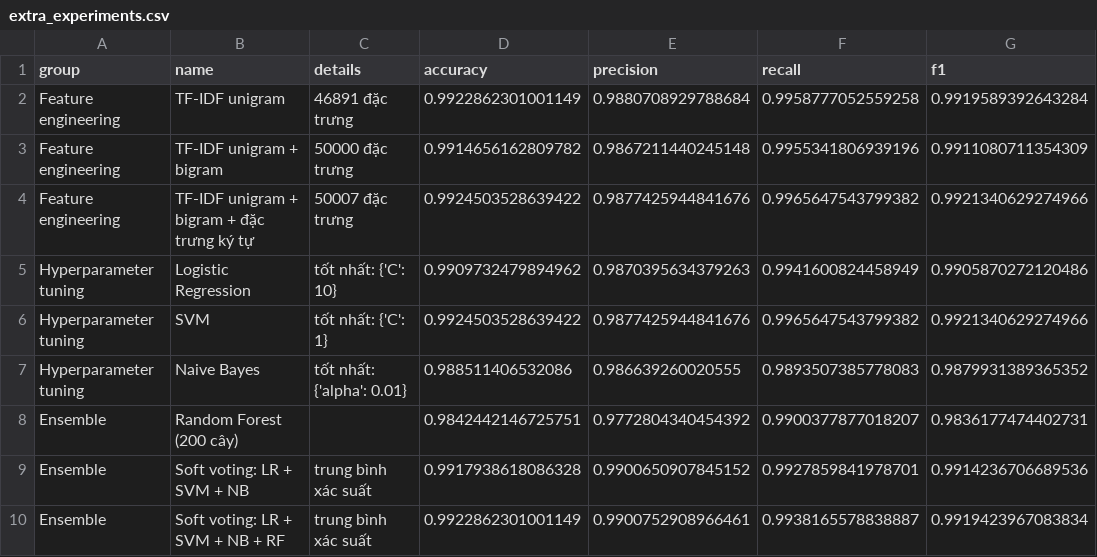
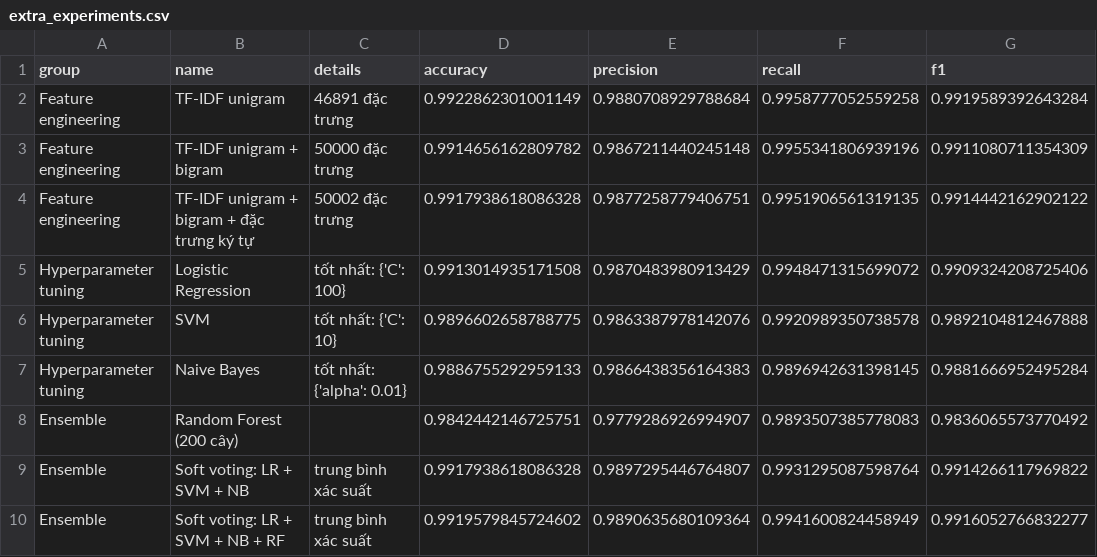
Before and after one commit to Kien2006ez/ML-Spam-Email-Classifier, a CSV file: reports/eval-result/extra_experiments.csv, drawn as a sheet.

```diff
--- a/reports/eval-result/extra_experiments.csv
+++ b/reports/eval-result/extra_experiments.csv
@@ -3,8 +3,8 @@ Feature engineering,TF-IDF unigram,46891 đặc trưng,0.9922862301001149,0.9880
 Feature engineering,TF-IDF unigram + bigram,50000 đặc trưng,0.9914656162809782,0.9867211440245148,0.9955341806939196,0.9911080711354309
-Feature engineering,TF-IDF unigram + bigram + đặc trưng ký tự,50007 đặc trưng,0.9924503528639422,0.9877425944841676,0.9965647543799382,0.9921340629274966
-Hyperparameter tuning,Logistic Regression,tốt nhất: {'C': 10},0.9909732479894962,0.9870395634379263,0.9941600824458949,0.9905870272120486
-Hyperparameter tuning,SVM,tốt nhất: {'C': 1},0.9924503528639422,0.9877425944841676,0.9965647543799382,0.9921340629274966
-Hyperparameter tuning,Naive Bayes,tốt nhất: {'alpha': 0.01},0.988511406532086,0.986639260020555,0.9893507385778083,0.9879931389365352
-Ensemble,Random Forest (200 cây),,0.9842442146725751,0.9772804340454392,0.9900377877018207,0.9836177474402731
-Ensemble,Soft voting: LR + SVM + NB,trung bình xác suất,0.9917938618086328,0.9900650907845152,0.9927859841978701,0.9914236706689536
-Ensemble,Soft voting: LR + SVM + NB + RF,trung bình xác suất,0.9922862301001149,0.9900752908966461,0.9938165578838887,0.9919423967083834
+Feature engineering,TF-IDF unigram + bigram + đặc trưng ký tự,50002 đặc trưng,0.9917938618086328,0.9877258779406751,0.9951906561319135,0.9914442162902122
+Hyperparameter tuning,Logistic Regression,tốt nhất: {'C': 100},0.9913014935171508,0.9870483980913429,0.9948471315699072,0.9909324208725406
+Hyperparameter tuning,SVM,tốt nhất: {'C': 10},0.9896602658788775,0.9863387978142076,0.9920989350738578,0.9892104812467888
+Hyperparameter tuning,Naive Bayes,tốt nhất: {'alpha': 0.01},0.9886755292959133,0.9866438356164383,0.9896942631398145,0.9881666952495284
+Ensemble,Random Forest (200 cây),,0.9842442146725751,0.9779286926994907,0.9893507385778083,0.9836065573770492
+Ensemble,Soft voting: LR + SVM + NB,trung bình xác suất,0.9917938618086328,0.9897295446764807,0.9931295087598764,0.9914266117969822
+Ensemble,Soft voting: LR + SVM + NB + RF,trung bình xác suất,0.9919579845724602,0.9890635680109364,0.9941600824458949,0.9916052766832277
```
Also changed, not shown: reports/eval-result/metrics.csv, 17 other files.
